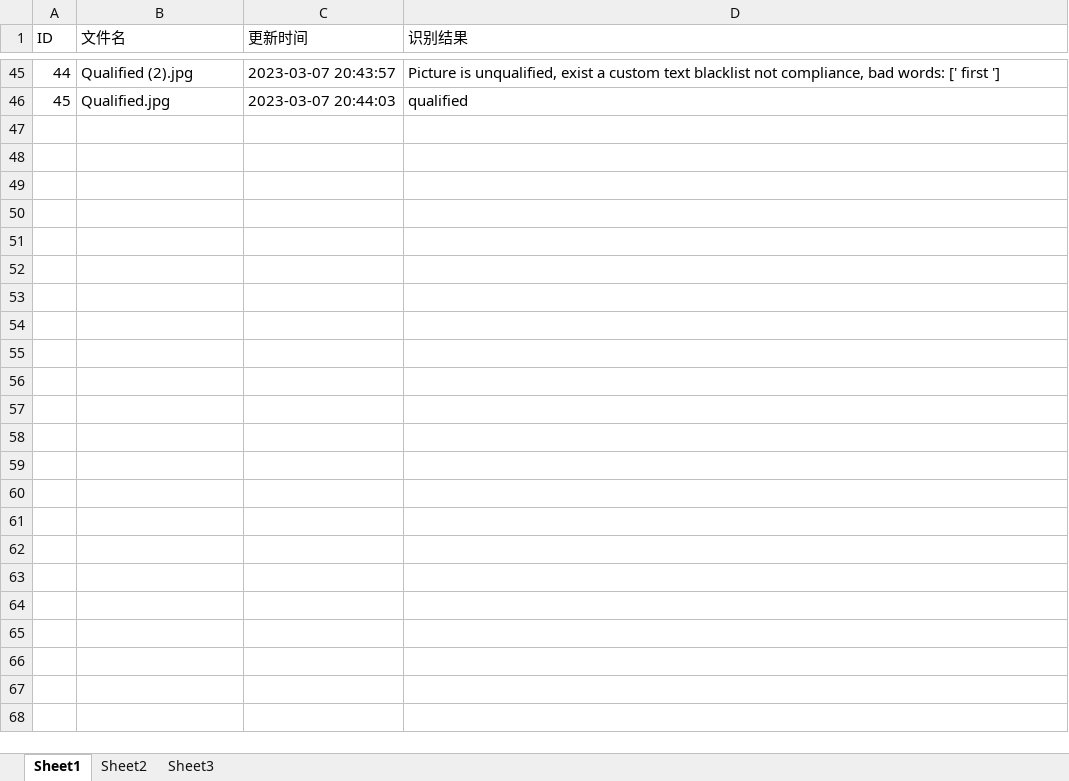
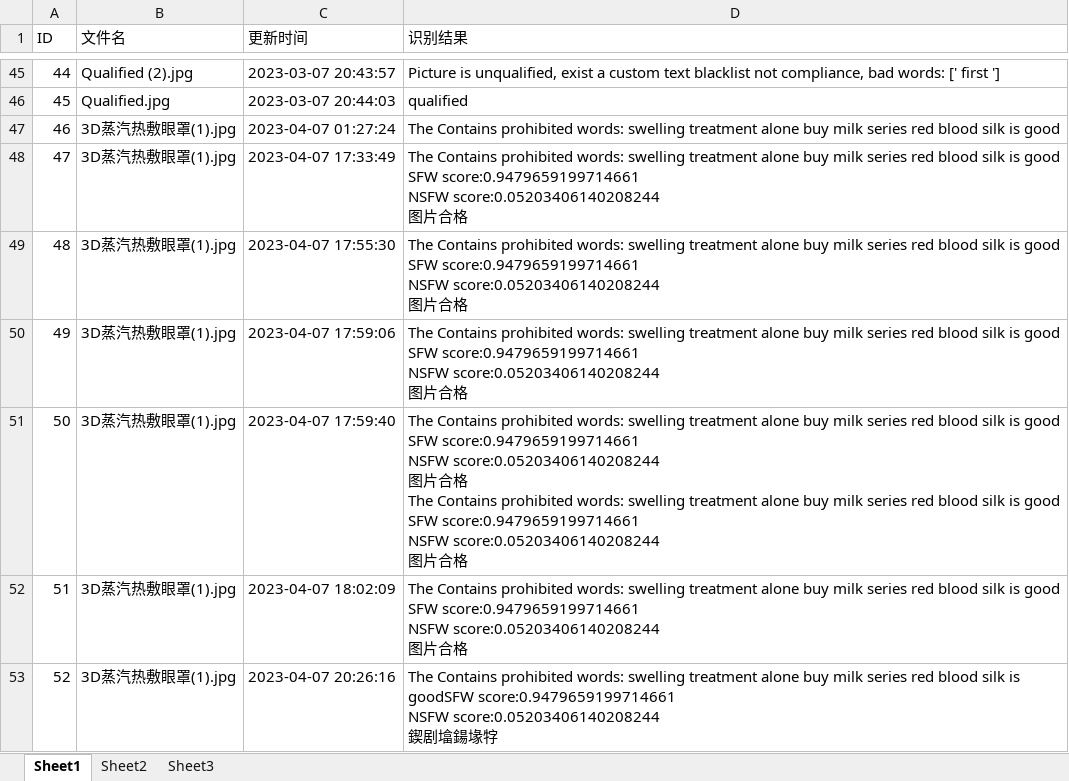
Before and after one commit to Basket-Fatty/Detection, an Excel workbook: detection/result.xlsx, sheet Sheet1, drawn as a sheet; only a part is shown, gaps mark what is left out; values as stored, in another font and other column widths than the file's, no borders; ↵ is a line break in a cell; the diff names each change by its address in the sheet, - before the commit and + after, or states it on an @@ line.

```diff
--- a/detection/result.xlsx (sheet Sheet1)
+++ b/detection/result.xlsx (sheet Sheet1)
+row 47: 46 | 3D蒸汽热敷眼罩(1).jpg | 2023-04-07 01:27:24 | The Contains prohibited words: swelling treatment alone buy milk series red blood silk is good
+row 48: 47 | 3D蒸汽热敷眼罩(1).jpg | 2023-04-07 17:33:49 | The Contains prohibited words: swelling treatment alone buy milk series red blood silk is good ↵ SFW score:0.9479659199714661 ↵ NSFW score:0.05203406140208244 ↵ 图片合格
+row 49: 48 | 3D蒸汽热敷眼罩(1).jpg | 2023-04-07 17:55:30 | The Contains prohibited words: swelling treatment alone buy milk series red blood silk is good ↵ SFW score:0.9479659199714661 ↵ NSFW score:0.05203406140208244 ↵ 图片合格
+row 50: 49 | 3D蒸汽热敷眼罩(1).jpg | 2023-04-07 17:59:06 | The Contains prohibited words: swelling treatment alone buy milk series red blood silk is good ↵ SFW score:0.9479659199714661 ↵ NSFW score:0.05203406140208244 ↵ 图片合格
+row 51: 50 | 3D蒸汽热敷眼罩(1).jpg | 2023-04-07 17:59:40 | The Contains prohibited words: swelling treatment alone buy milk series red blood silk is good ↵ SFW score:0.9479659199714661 ↵ NSFW score:0.05203406140208244 ↵ 图片合格 ↵ The Contains prohibited words: swelling treatment alone buy milk series red blood silk is good ↵ SFW score:0.9479659199714661 ↵ NSFW score:0.05203406140208244 ↵ 图片合格
+row 52: 51 | 3D蒸汽热敷眼罩(1).jpg | 2023-04-07 18:02:09 | The Contains prohibited words: swelling treatment alone buy milk series red blood silk is good ↵ SFW score:0.9479659199714661 ↵ NSFW score:0.05203406140208244 ↵ 图片合格
+row 53: 52 | 3D蒸汽热敷眼罩(1).jpg | 2023-04-07 20:26:16 | The Contains prohibited words: swelling treatment alone buy milk series red blood silk is goodSFW score:0.9479659199714661 ↵ NSFW score:0.05203406140208244 ↵ 鍥剧墖鍚堟牸
```
Also changed, not shown: 7 other files.
